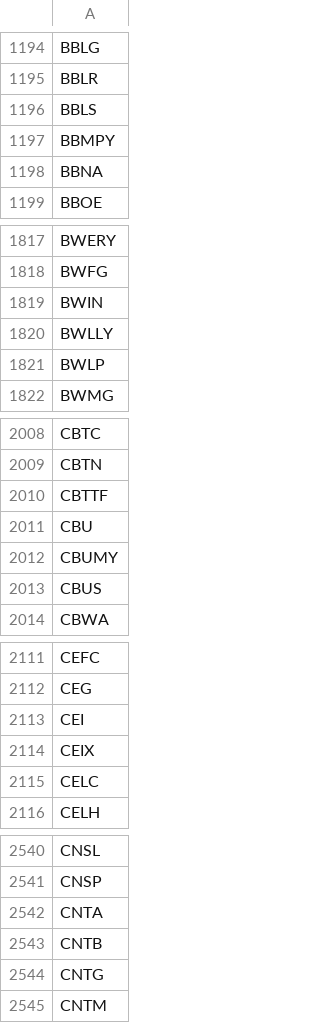
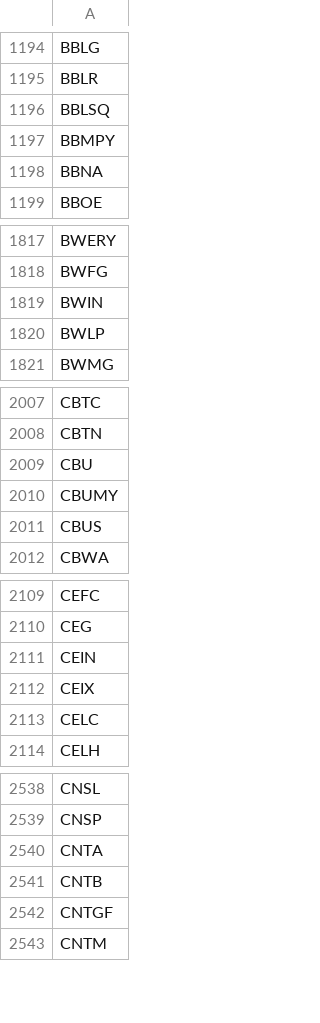
Before and after one commit to melder/symbols_options_csvs, a CSV file: symbols.csv, drawn as a sheet; only a part is shown, gaps mark what is left out; the diff covers the shown part only.

```diff
--- a/symbols.csv
+++ b/symbols.csv
@@ -1195,3 +1195,3 @@ BBLG
 BBLR
-BBLS
+BBLSQ
 BBMPY
@@ -1819,3 +1819,2 @@ BWFG
 BWIN
-BWLLY
 BWLP
@@ -2009,3 +2008,2 @@ CBTC
 CBTN
-CBTTF
 CBU
@@ -2112,3 +2110,3 @@ CEFC
 CEG
-CEI
+CEIN
 CEIX
@@ -2543,3 +2541,3 @@ CNTA
 CNTB
-CNTG
+CNTGF
 CNTM
```
Also changed, not shown: 1 added row, 4 removed rows and 1 edited cell elsewhere in this file, monthlies.csv, options.csv, 2 other files.
